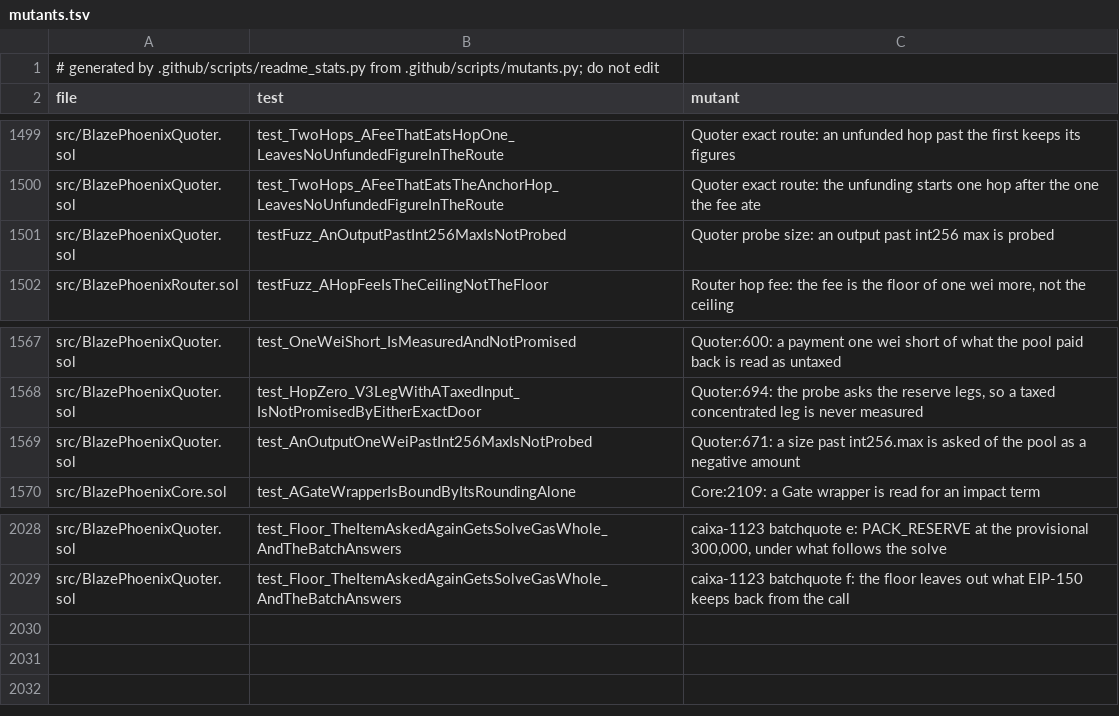
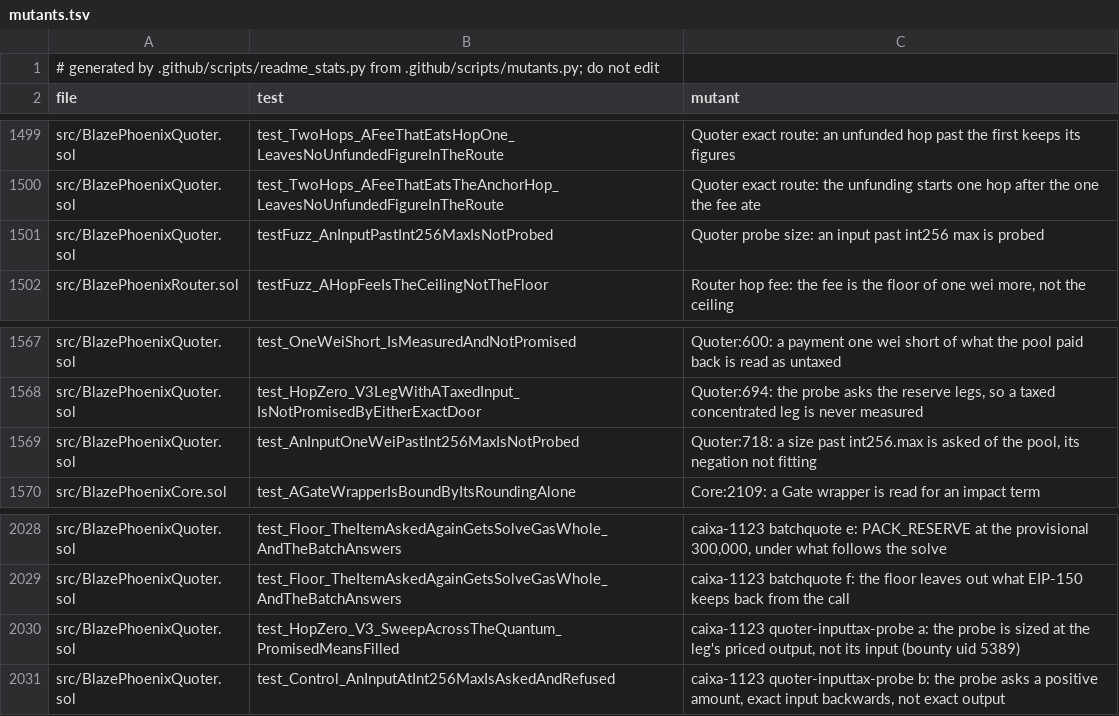
Before and after one commit to blazephoenixxyz-crypto/Blaze-Phoenix-Dex, a TSV file: docs/assurance/mutants.tsv, drawn as a sheet; only a part is shown, gaps mark what is left out.

```diff
--- a/docs/assurance/mutants.tsv
+++ b/docs/assurance/mutants.tsv
@@ -1500,3 +1500,3 @@ src/BlazePhoenixQuoter.sol	test_TwoHops_AFeeThatEatsHopOne_LeavesNoUnfundedFigur
 src/BlazePhoenixQuoter.sol	test_TwoHops_AFeeThatEatsTheAnchorHop_LeavesNoUnfundedFigureInTheRoute	Quoter exact route: the unfunding starts one hop after the one the fee ate
-src/BlazePhoenixQuoter.sol	testFuzz_AnOutputPastInt256MaxIsNotProbed	Quoter probe size: an output past int256 max is probed
+src/BlazePhoenixQuoter.sol	testFuzz_AnInputPastInt256MaxIsNotProbed	Quoter probe size: an input past int256 max is probed
 src/BlazePhoenixRouter.sol	testFuzz_AHopFeeIsTheCeilingNotTheFloor	Router hop fee: the fee is the floor of one wei more, not the ceiling
@@ -1568,3 +1568,3 @@ src/BlazePhoenixQuoter.sol	test_OneWeiShort_IsMeasuredAndNotPromised	Quoter:600:
 src/BlazePhoenixQuoter.sol	test_HopZero_V3LegWithATaxedInput_IsNotPromisedByEitherExactDoor	Quoter:694: the probe asks the reserve legs, so a taxed concentrated leg is never measured
-src/BlazePhoenixQuoter.sol	test_AnOutputOneWeiPastInt256MaxIsNotProbed	Quoter:671: a size past int256.max is asked of the pool as a negative amount
+src/BlazePhoenixQuoter.sol	test_AnInputOneWeiPastInt256MaxIsNotProbed	Quoter:718: a size past int256.max is asked of the pool, its negation not fitting
 src/BlazePhoenixCore.sol	test_AGateWrapperIsBoundByItsRoundingAlone	Core:2109: a Gate wrapper is read for an impact term
@@ -2029 +2029,3 @@ src/BlazePhoenixQuoter.sol	test_Floor_TheItemAskedAgainGetsSolveGasWhole_AndTheB
 src/BlazePhoenixQuoter.sol	test_Floor_TheItemAskedAgainGetsSolveGasWhole_AndTheBatchAnswers	caixa-1123 batchquote f: the floor leaves out what EIP-150 keeps back from the call
+src/BlazePhoenixQuoter.sol	test_HopZero_V3_SweepAcrossTheQuantum_PromisedMeansFilled	caixa-1123 quoter-inputtax-probe a: the probe is sized at the leg's priced output, not its input (bounty uid 5389)
+src/BlazePhoenixQuoter.sol	test_Control_AnInputAtInt256MaxIsAskedAndRefused	caixa-1123 quoter-inputtax-probe b: the probe asks a positive amount, exact input backwards, not exact output
```
Also changed, not shown: docs/assurance/fuzz-matrix/cells.tsv, docs/assurance/fuzz-matrix/dimensions.tsv, 13 other files.
